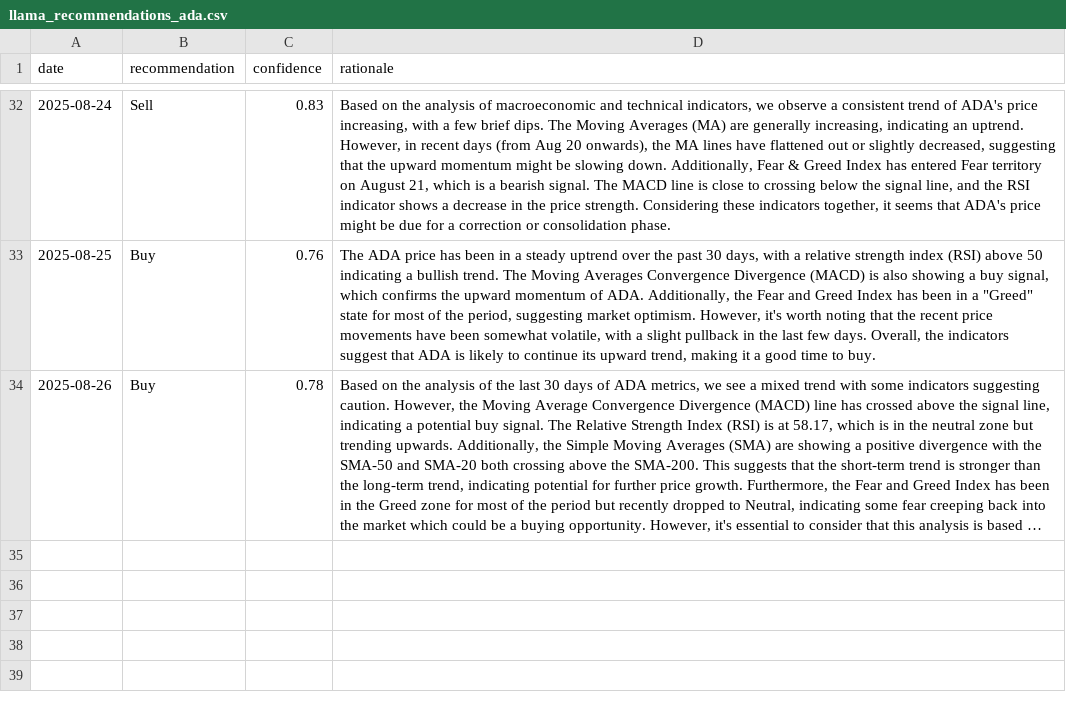
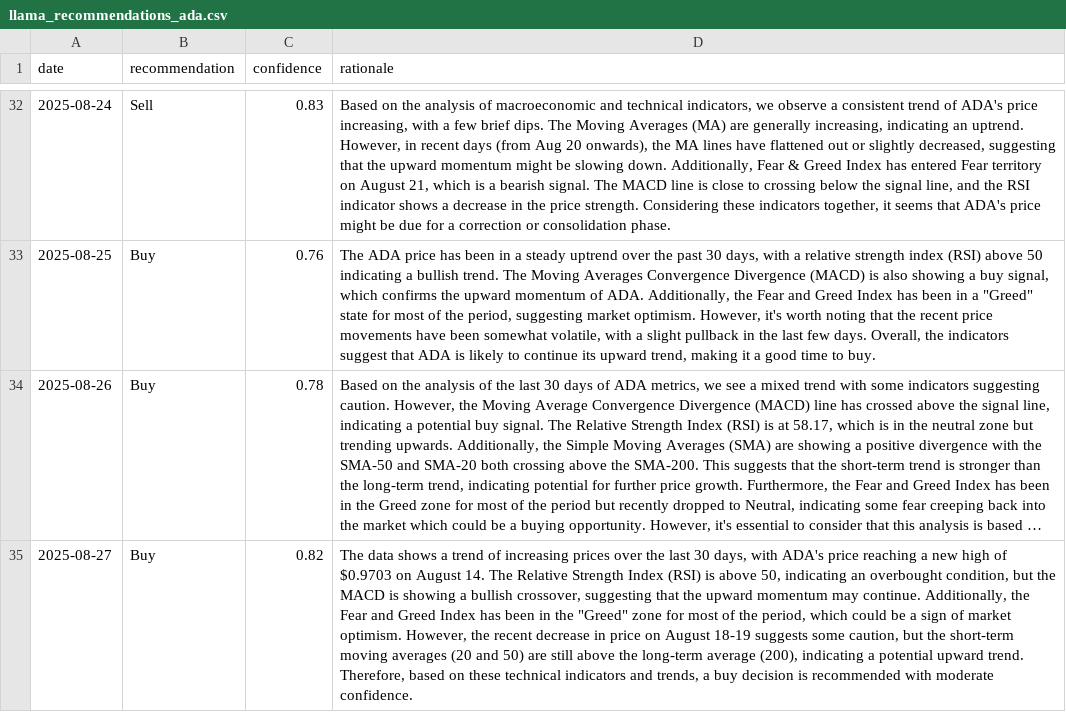
Before and after one commit to amrelsawalhi/DipSignal, a CSV file: data/llama_recommendations_ada.csv, drawn as a sheet; only a part is shown, gaps mark what is left out; long unchanged cells end in …; the diff names each change by its address in the sheet, - before the commit and + after, or states it on an @@ line.

```diff
--- a/data/llama_recommendations_ada.csv
+++ b/data/llama_recommendations_ada.csv
+row 35: 2025-08-27 | Buy | 0.82 | The data shows a trend of increasing prices over the last 30 days, with ADA's price reaching a new high of $0.9703 on August 14. The Relative Strength Index (RSI) is above 50, indicating an overbought condition, but the MACD is showing a bullish crossover, suggesting that the upward momentum may continue. Additionally, the Fear and Greed Index has been in the "Greed" zone for most of the period, which could be a sign of market optimism. However, the recent decrease in price on August 18-19 suggests some caution, but the short-term moving averages (20 and 50) are still above the long-term average (200), indicating a potential upward trend. Therefore, based on these technical indicators and trends, a buy decision is recommended with moderate confidence.
```
Also changed, not shown: data/llama_recommendations_bnb.csv, data/llama_recommendations_btc.csv, 12 other files.
